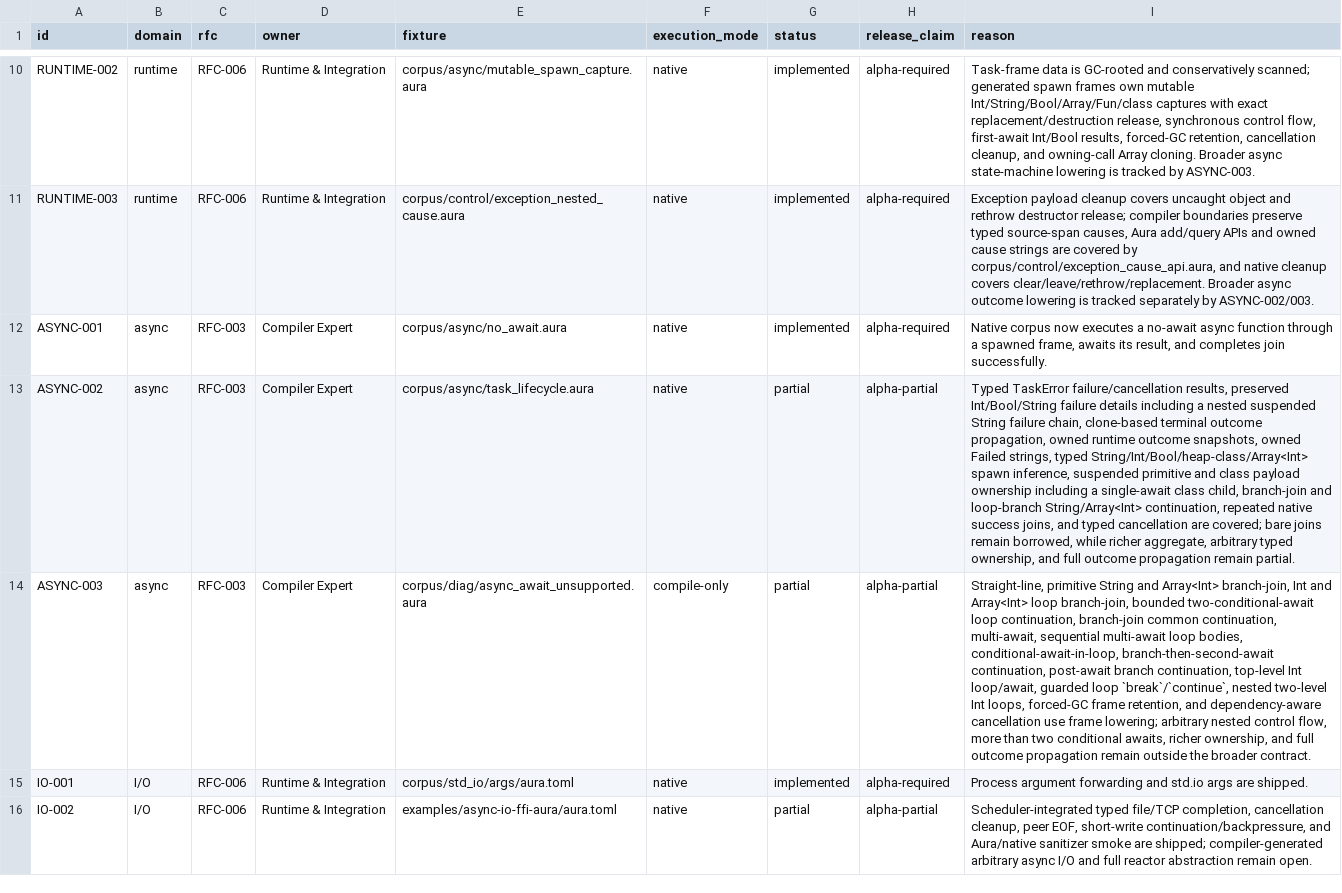
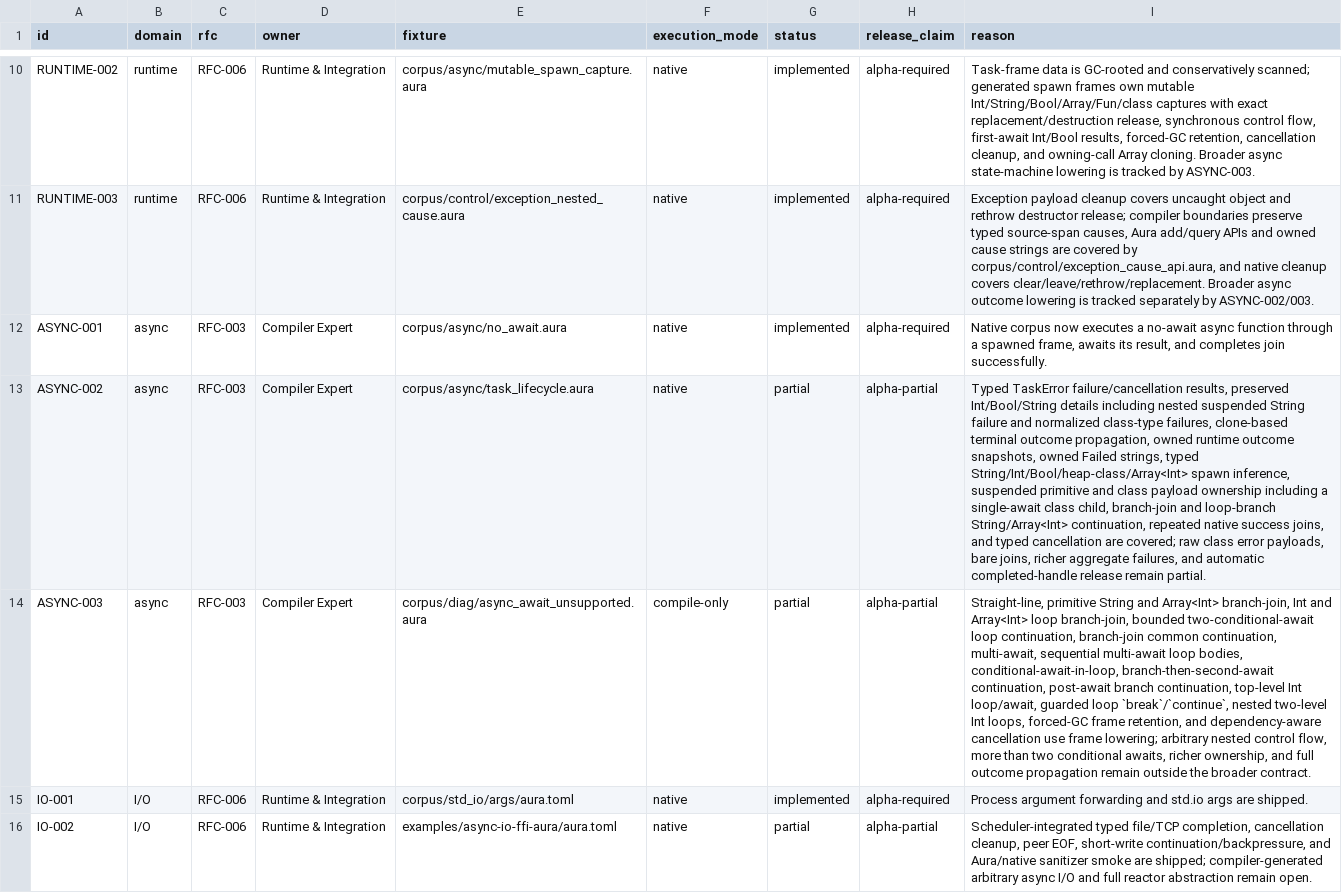
Before and after one commit to auraspace/aura, a TSV file: docs/plans/v0.1.1-alpha/contract-matrix.tsv, drawn as a sheet; only a part is shown, gaps mark what is left out; the diff names each change by its address in the sheet, - before the commit and + after, or states it on an @@ line.

Commit message:
feat(async): normalize class failures into owned outcomes

```diff
--- a/docs/plans/v0.1.1-alpha/contract-matrix.tsv
+++ b/docs/plans/v0.1.1-alpha/contract-matrix.tsv
-I13 (reason): …preserved Int/Bool/String failure details including a nested suspended String failure chain, clone-based terminal outcome propagation, owned runtime outcome snapshots, owned Failed strings, typed String/Int/Bool/heap-class/Array<Int> spawn inference, suspended primitive and class payload ownership including a single-await class child, branch-join and loop-branch String/Array<Int> continuation, repeated native success joins, and typed cancellation are covered; bare joins remain borrowed, while richer aggregate, arbitrary typed ownership, and full outcome propagation remain partial.
+I13 (reason): …preserved Int/Bool/String details including nested suspended String failure and normalized class-type failures, clone-based terminal outcome propagation, owned runtime outcome snapshots, owned Failed strings, typed String/Int/Bool/heap-class/Array<Int> spawn inference, suspended primitive and class payload ownership including a single-await class child, branch-join and loop-branch String/Array<Int> continuation, repeated native success joins, and typed cancellation are covered; raw class error payloads, bare joins, richer aggregate failures, and automatic completed-handle release remain partial.
```
Also changed, not shown: 5 other files.
